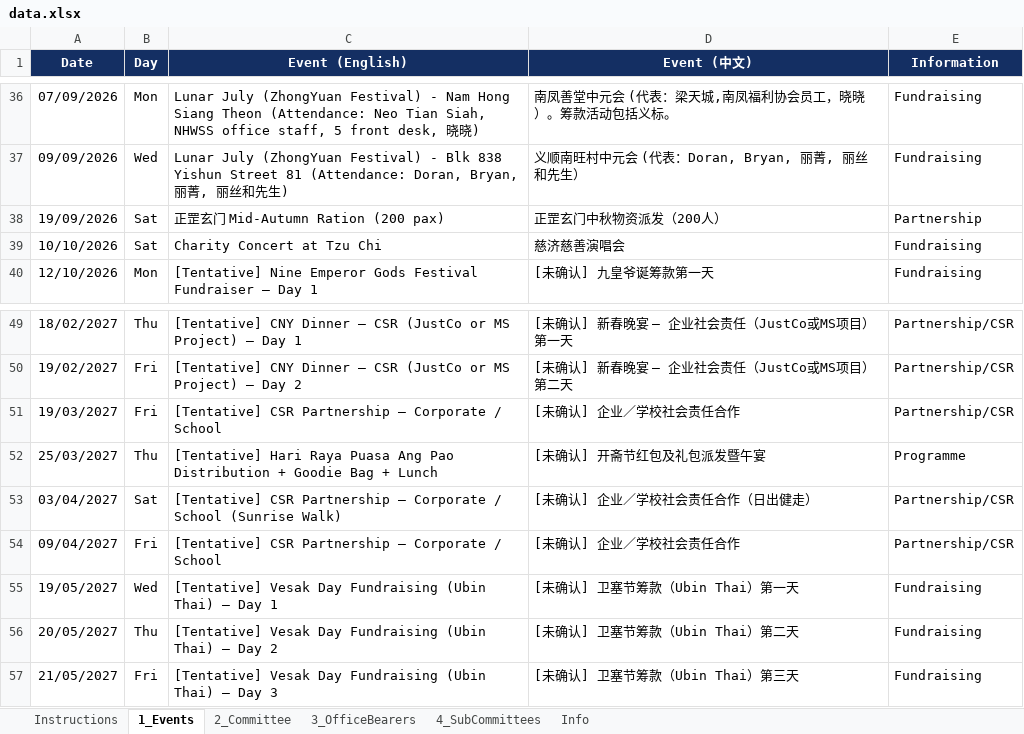
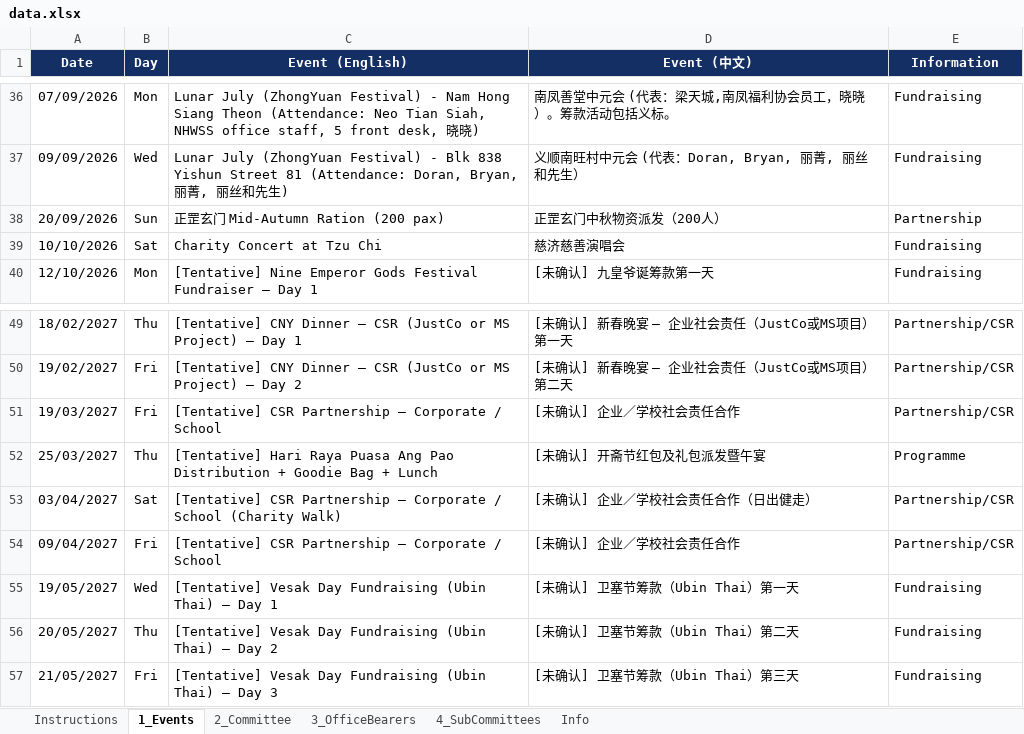
Before and after one commit to NamHongWelfareSS/Member-Handbook, an Excel workbook: data.xlsx, sheet 1_Events, drawn as a sheet; only a part is shown, gaps mark what is left out; values as stored, in another font and other column widths than the file's, no borders; the diff names each change by its address in the sheet, - before the commit and + after, or states it on an @@ line.

Commit message:
Update data.xlsx

```diff
--- a/data.xlsx (sheet 1_Events)
+++ b/data.xlsx (sheet 1_Events)
-A38 (Date): 19/09/2026
+A38 (Date): 20/09/2026
-B38 (Day): Sat
+B38 (Day): Sun
-C53 (Event (English)): …/ School (Sunrise Walk)
+C53 (Event (English)): …/ School (Charity Walk)
```
